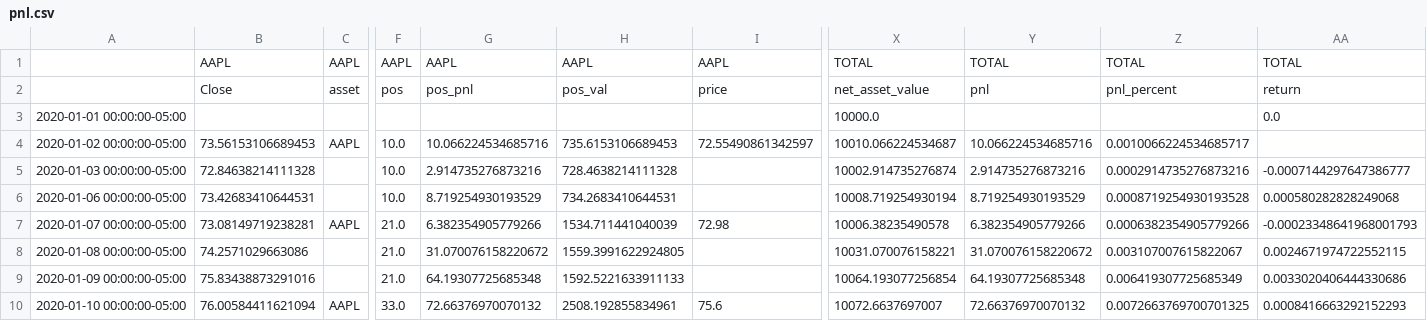
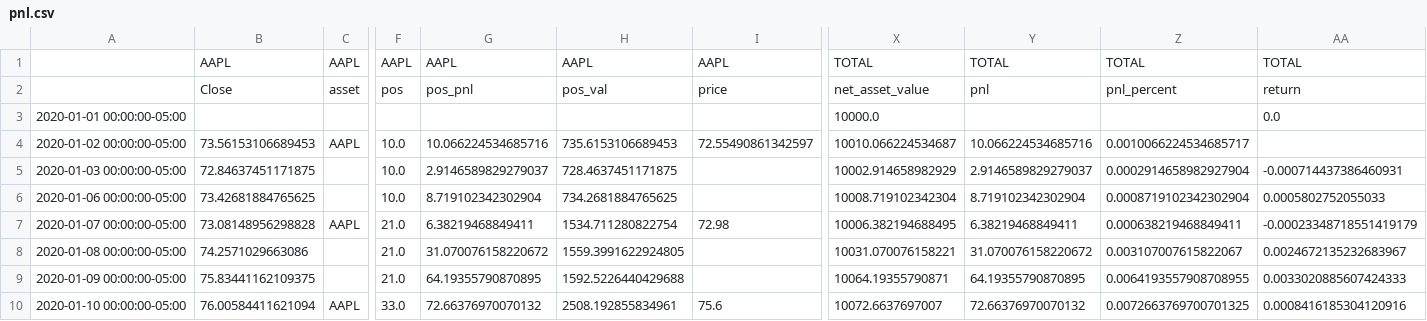
Before and after one commit to Pandas-Quant-Finance/trade-engine, a CSV file: test-trade-engine/pnl.csv, drawn as a sheet; only a part is shown, gaps mark what is left out; the diff covers the shown part only; the diff names each change by its address in the sheet, - before the commit and + after, or states it on an @@ line.

```diff
--- a/test-trade-engine/pnl.csv
+++ b/test-trade-engine/pnl.csv
-B5: 72.84638214111328
+B5: 72.84637451171875
-G5: 2.914735276873216
+G5: 2.9146589829279037
-H5: 728.4638214111328
+H5: 728.4637451171875
-X5: 10002.914735276874
+X5: 10002.914658982929
-Y5: 2.914735276873216
+Y5: 2.9146589829279037
-Z5: 0.0002914735276873216
+Z5: 0.0002914658982927904
-AA5: -0.0007144297647386777
+AA5: -0.000714437386460931
-B6: 73.42683410644531
+B6: 73.42681884765625
-G6: 8.719254930193529
+G6: 8.719102342302904
-H6: 734.2683410644531
+H6: 734.2681884765625
-X6: 10008.719254930194
+X6: 10008.719102342304
-Y6: 8.719254930193529
+Y6: 8.719102342302904
-Z6: 0.0008719254930193528
+Z6: 0.0008719102342302904
-AA6: 0.000580282828249068
+AA6: 0.0005802752055033
-B7: 73.08149719238281
+B7: 73.08148956298828
-G7: 6.382354905779266
+G7: 6.38219468849411
-H7: 1534.711441040039
+H7: 1534.711280822754
-X7: 10006.38235490578
+X7: 10006.382194688495
-Y7: 6.382354905779266
+Y7: 6.38219468849411
-Z7: 0.0006382354905779266
+Z7: 0.000638219468849411
-AA7: -0.00023348641968001793
+AA7: -0.00023348718551419179
-AA8: 0.0024671974722552115
+AA8: 0.0024672135232683967
-B9: 75.83438873291016
+B9: 75.83441162109375
-G9: 64.19307725685348
+G9: 64.19355790870895
-H9: 1592.5221633911133
+H9: 1592.5226440429688
-X9: 10064.193077256854
+X9: 10064.19355790871
-Y9: 64.19307725685348
+Y9: 64.19355790870895
-Z9: 0.006419307725685349
+Z9: 0.0064193557908708955
-AA9: 0.0033020406444330686
+AA9: 0.0033020885607424333
-AA10: 0.0008416663292152293
+AA10: 0.0008416185304120916
```
Also changed, not shown: 87 edited cells elsewhere in this file, 3 other files.
